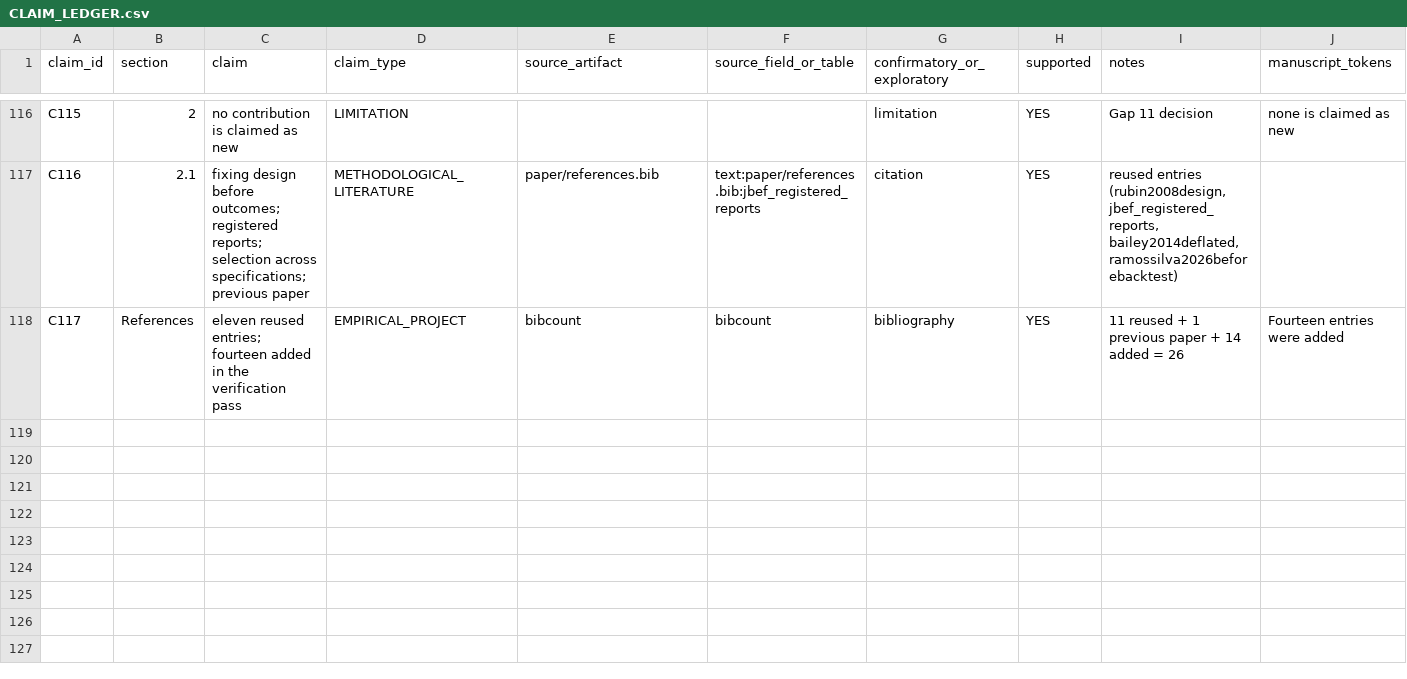
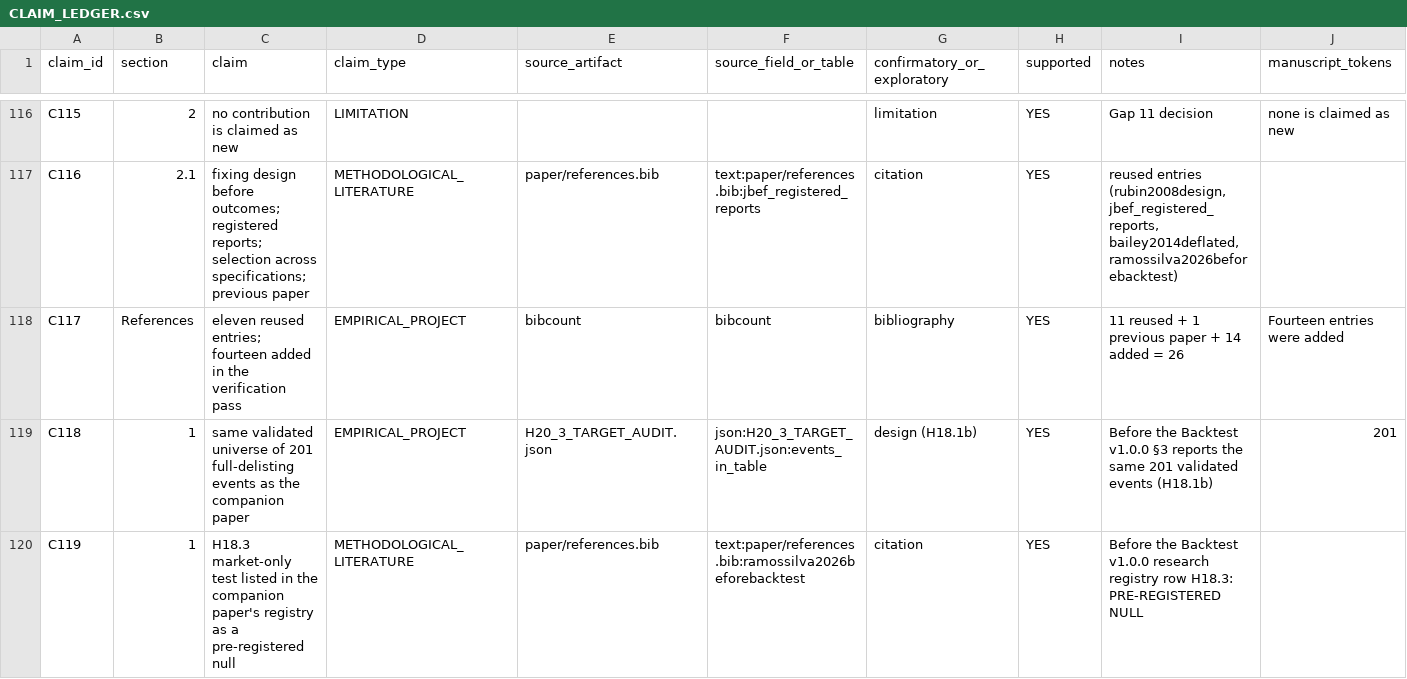
Before and after one commit to ricardohenrique1609/before-the-backtest, a CSV file: contextual-alpha/paper/CLAIM_LEDGER.csv, drawn as a sheet; only a part is shown, gaps mark what is left out; rows hold the shown columns only; the diff names each change by its address in the sheet, - before the commit and + after, or states it on an @@ line.

```diff
--- a/contextual-alpha/paper/CLAIM_LEDGER.csv
+++ b/contextual-alpha/paper/CLAIM_LEDGER.csv
+row 119: C118 | 1 | same validated universe of 201 full-delisting events as the companion paper | EMPIRICAL_PROJECT | H20_3_TARGET_AUDIT.json | json:H20_3_TARGET_AUDIT.json:events_in_table | design (H18.1b) | YES | Before the Backtest v1.0.0 §3 reports the same 201 validated events (H18.1b) | 201
+row 120: C119 | 1 | H18.3 market-only test listed in the companion paper's registry as a pre-registered null | METHODOLOGICAL_LITERATURE | paper/references.bib | text:paper/references.bib:ramossilva2026beforebacktest | citation | YES | Before the Backtest v1.0.0 research registry row H18.3: PRE-REGISTERED NULL
```
Also changed, not shown: 13 other files.
